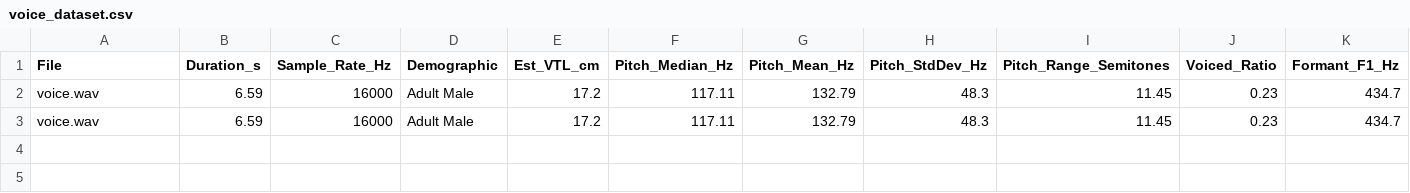
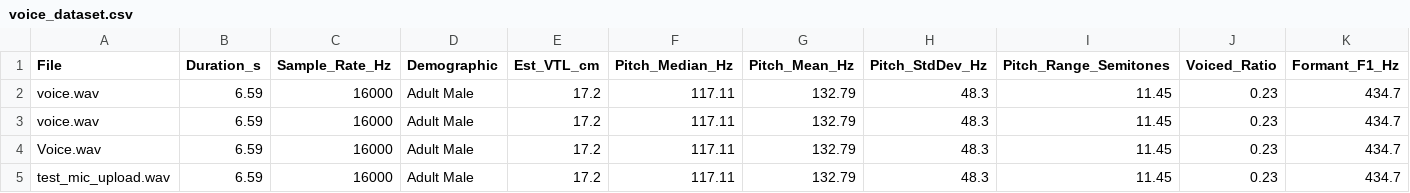
Before and after one commit to Eurt-labs/vox-dsp, a CSV file: voice_dataset.csv, drawn as a sheet; only a part is shown; rows hold the shown columns only; the diff names each change by its address in the sheet, - before the commit and + after, or states it on an @@ line.

```diff
--- a/voice_dataset.csv
+++ b/voice_dataset.csv
+row 4: Voice.wav | 6.59 | 16000 | Adult Male | 17.2 | 117.11 | 132.79 | 48.3 | 11.45 | 0.23 | 434.7
+row 5: test_mic_upload.wav | 6.59 | 16000 | Adult Male | 17.2 | 117.11 | 132.79 | 48.3 | 11.45 | 0.23 | 434.7
```
Also changed, not shown: 3 other files.
